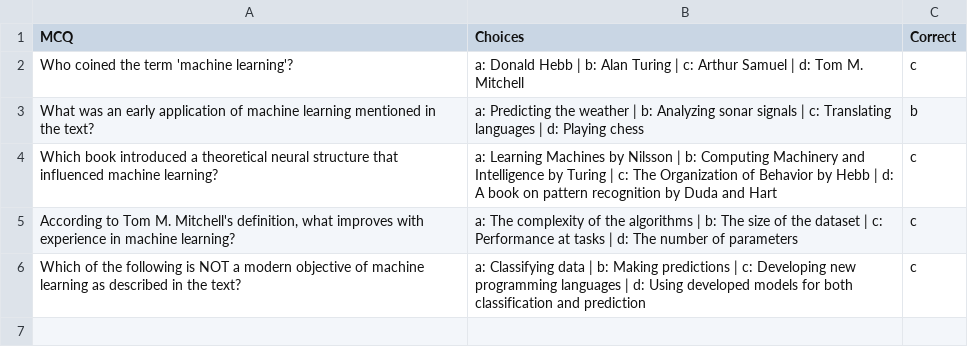
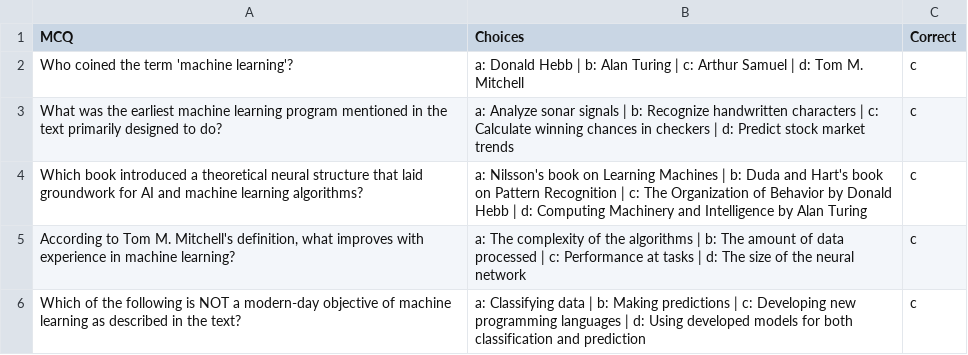
Before and after one commit to Kevin1skyrj/mcqgen_0.1, a CSV file: experiment/Data_Science_Quiz.csv, drawn as a sheet.

```diff
--- a/experiment/Data_Science_Quiz.csv
+++ b/experiment/Data_Science_Quiz.csv
@@ -2,5 +2,5 @@ MCQ,Choices,Correct
 Who coined the term 'machine learning'?,a: Donald Hebb | b: Alan Turing | c: Arthur Samuel | d: Tom M. Mitchell,c
-What was an early application of machine learning mentioned in the text?,a: Predicting the weather | b: Analyzing sonar signals | c: Translating languages | d: Playing chess,b
-Which book introduced a theoretical neural structure that influenced machine learning?,a: Learning Machines by Nilsson | b: Computing Machinery and Intelligence by Turing | c: The Organization of Behavior by Hebb | d: A book on pattern recognition by Duda and Hart,c
-"According to Tom M. Mitchell's definition, what improves with experience in machine learning?",a: The complexity of the algorithms | b: The size of the dataset | c: Performance at tasks | d: The number of parameters,c
-Which of the following is NOT a modern objective of machine learning as described in the text?,a: Classifying data | b: Making predictions | c: Developing new programming languages | d: Using developed models for both classification and prediction,c
+What was the earliest machine learning program mentioned in the text primarily designed to do?,a: Analyze sonar signals | b: Recognize handwritten characters | c: Calculate winning chances in checkers | d: Predict stock market trends,c
+Which book introduced a theoretical neural structure that laid groundwork for AI and machine learning algorithms?,a: Nilsson's book on Learning Machines | b: Duda and Hart's book on Pattern Recognition | c: The Organization of Behavior by Donald Hebb | d: Computing Machinery and Intelligence by Alan Turing,c
+"According to Tom M. Mitchell's definition, what improves with experience in machine learning?",a: The complexity of the algorithms | b: The amount of data processed | c: Performance at tasks | d: The size of the neural network,c
+Which of the following is NOT a modern-day objective of machine learning as described in the text?,a: Classifying data | b: Making predictions | c: Developing new programming languages | d: Using developed models for both classification and prediction,c
```
Also changed, not shown: 18 other files.
